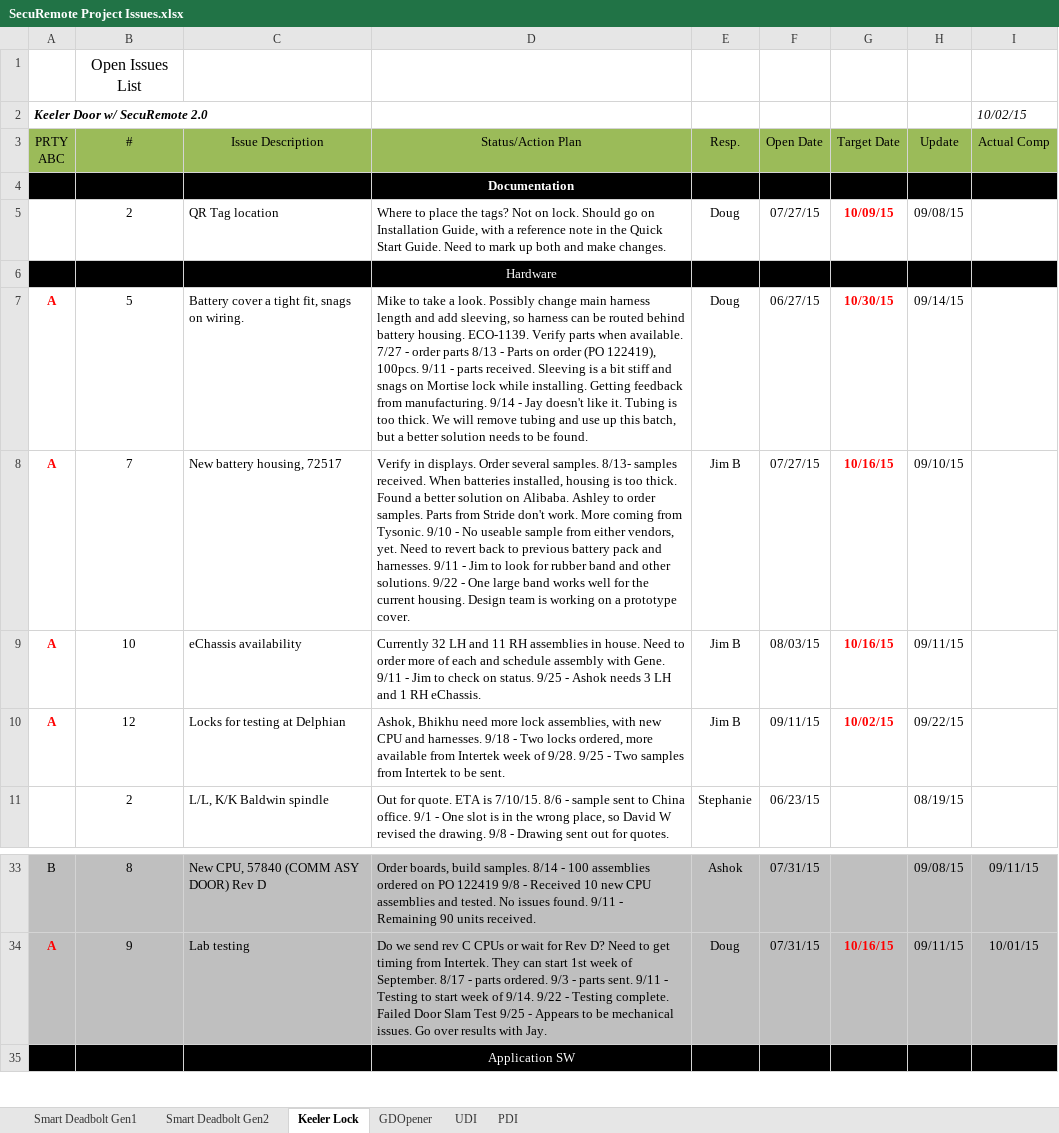
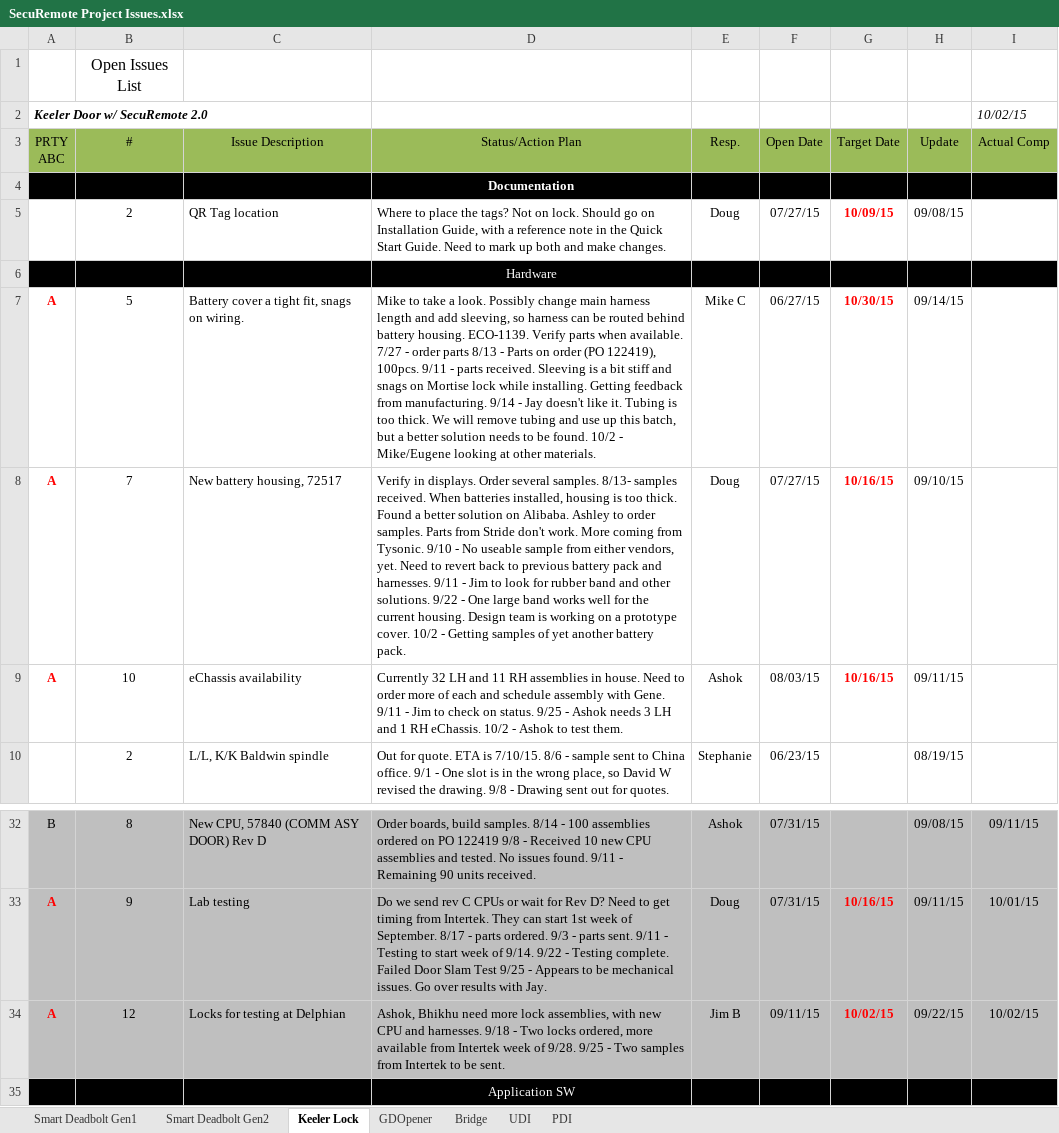
Before and after one commit to dbaughman1230/SecuRemote, an Excel workbook: Project Tracking/SecuRemote Project Issues.xlsx, sheet Keeler Lock, drawn as a sheet; only a part is shown, gaps mark what is left out; values as stored, in another font and other column widths than the file's, no borders; removed rows and columns are numbered as before the commit, all else as after; the diff names each change by its address in the sheet, - before the commit and + after, or states it on an @@ line.

Commit message:
Updated Issues lists and added an item to QS Guide
Closed some issues, updated others, added instructions for QR tag and
Serial Number storage in the Quick Start Guide for Keeler.

```diff
--- a/Project Tracking/SecuRemote Project Issues.xlsx (sheet Keeler Lock)
+++ b/Project Tracking/SecuRemote Project Issues.xlsx (sheet Keeler Lock)
+sheet tab: Bridge
-D7 (Status/Action Plan): …be found.
+D7 (Status/Action Plan): …be found. 10/2 - Mike/Eugene looking at other materials.
-E7 (Resp.): Doug
+E7 (Resp.): Mike C
-D8 (Status/Action Plan): …prototype cover.
+D8 (Status/Action Plan): …prototype cover. 10/2 - Getting samples of yet another battery pack.
-E8 (Resp.): Jim B
+E8 (Resp.): Doug
-D9 (Status/Action Plan): …RH eChassis.
+D9 (Status/Action Plan): …RH eChassis. 10/2 - Ashok to test them.
-E9 (Resp.): Jim B
+E9 (Resp.): Ashok
-row 10: A | 12 | Locks for testing at Delphian | Ashok, Bhikhu need more lock assemblies, with new CPU and harnesses. 9/18 - Two locks ordered, more available from Intertek week of 9/28. 9/25 - Two samples from Intertek to be sent. | Jim B | 09/11/15 | 10/02/15 | 09/22/15
+row 34: A | 12 | Locks for testing at Delphian | Ashok, Bhikhu need more lock assemblies, with new CPU and harnesses. 9/18 - Two locks ordered, more available from Intertek week of 9/28. 9/25 - Two samples from Intertek to be sent. | Jim B | 09/11/15 | 10/02/15 | 09/22/15 | 10/02/15
```
Also changed, not shown: 1 other file.
